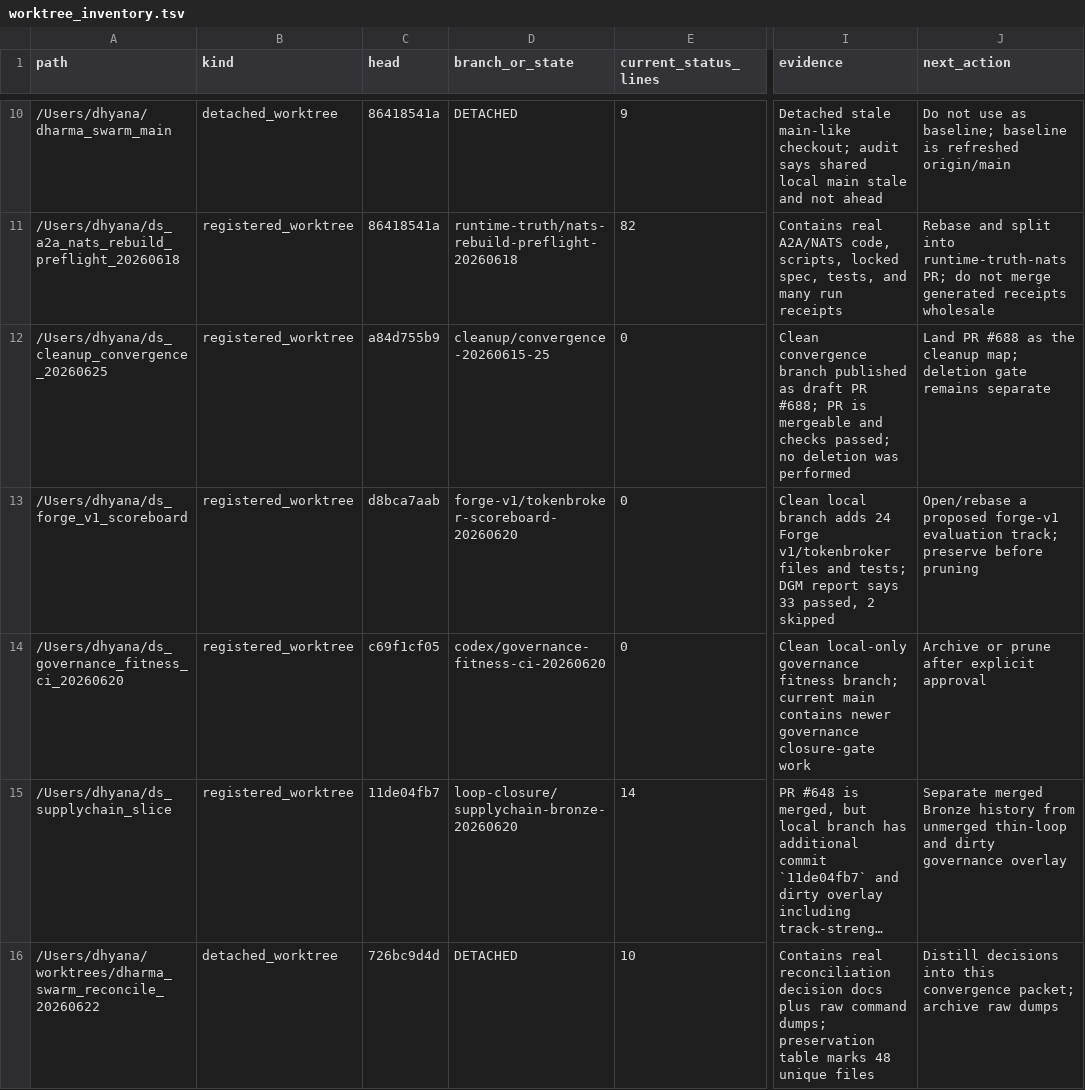
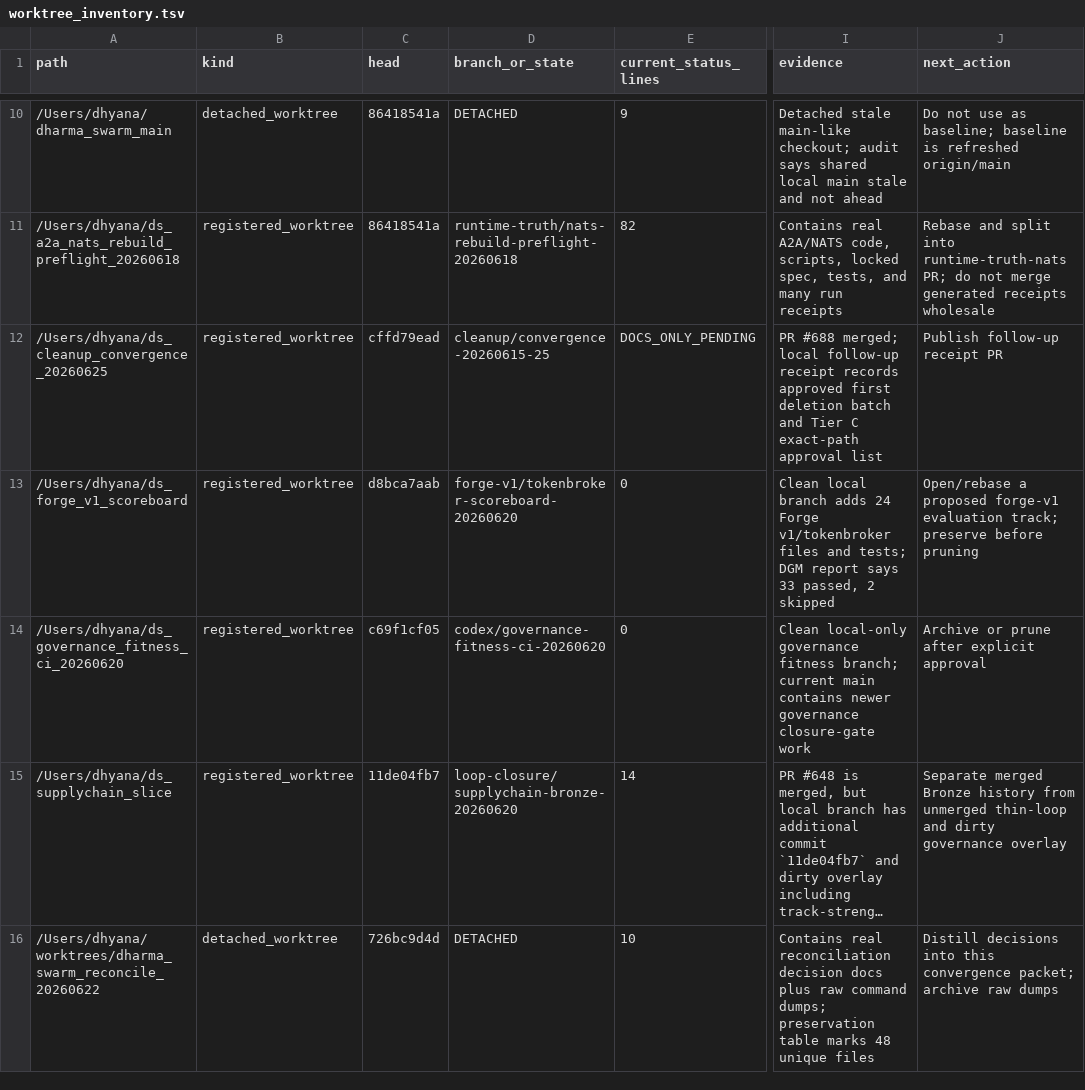
Before and after one commit to AIKAGRYA/dharma_swarm, a TSV file: reports/governance/cleanup_convergence_20260615_25/worktree_inventory.tsv, drawn as a sheet; only a part is shown, gaps mark what is left out; long unchanged cells end in …; the diff covers the shown part only; the diff names each change by its address in the sheet, - before the commit and + after, or states it on an @@ line.

Commit message:
cleanup: record approved worktree deletion receipt

```diff
--- a/reports/governance/cleanup_convergence_20260615_25/worktree_inventory.tsv
+++ b/reports/governance/cleanup_convergence_20260615_25/worktree_inventory.tsv
-C12 (head): a84d755b9
+C12 (head): cffd79ead
-E12 (current_status_lines): 0
+E12 (current_status_lines): DOCS_ONLY_PENDING
-I12 (evidence): Clean convergence branch published as draft PR #688; PR is mergeable and checks passed; no deletion was performed
+I12 (evidence): PR #688 merged; local follow-up receipt records approved first deletion batch and Tier C exact-path approval list
-J12 (next_action): Land PR #688 as the cleanup map; deletion gate remains separate
+J12 (next_action): Publish follow-up receipt PR
```
Also changed, not shown: 25 edited cells elsewhere in this file, 3 other files.
